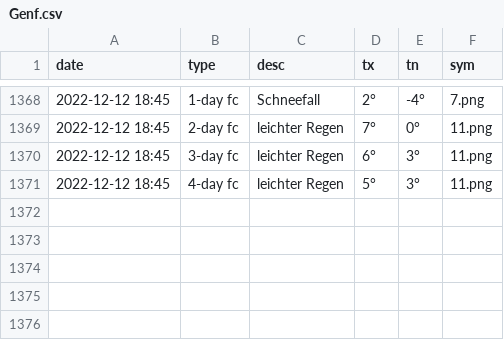
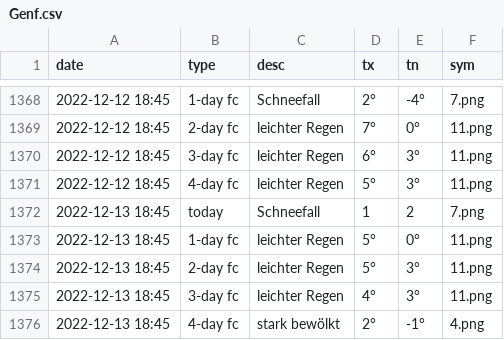
Before and after one commit to amannj/Scrapeo, a CSV file: data/Genf.csv, drawn as a sheet; only a part is shown, gaps mark what is left out.

```diff
--- a/data/Genf.csv
+++ b/data/Genf.csv
@@ -1371 +1371,6 @@ date,type,desc,tx,tn,sym
 2022-12-12 18:45,4-day fc,leichter Regen,5°,3°,11.png
+2022-12-13 18:45,today,Schneefall,1,2,7.png
+2022-12-13 18:45,1-day fc,leichter Regen,5°,0°,11.png
+2022-12-13 18:45,2-day fc,leichter Regen,5°,3°,11.png
+2022-12-13 18:45,3-day fc,leichter Regen,4°,3°,11.png
+2022-12-13 18:45,4-day fc,stark bewölkt,2°,-1°,4.png
```
Also changed, not shown: data/Brig.csv, data/Chur.csv, 6 other files.
